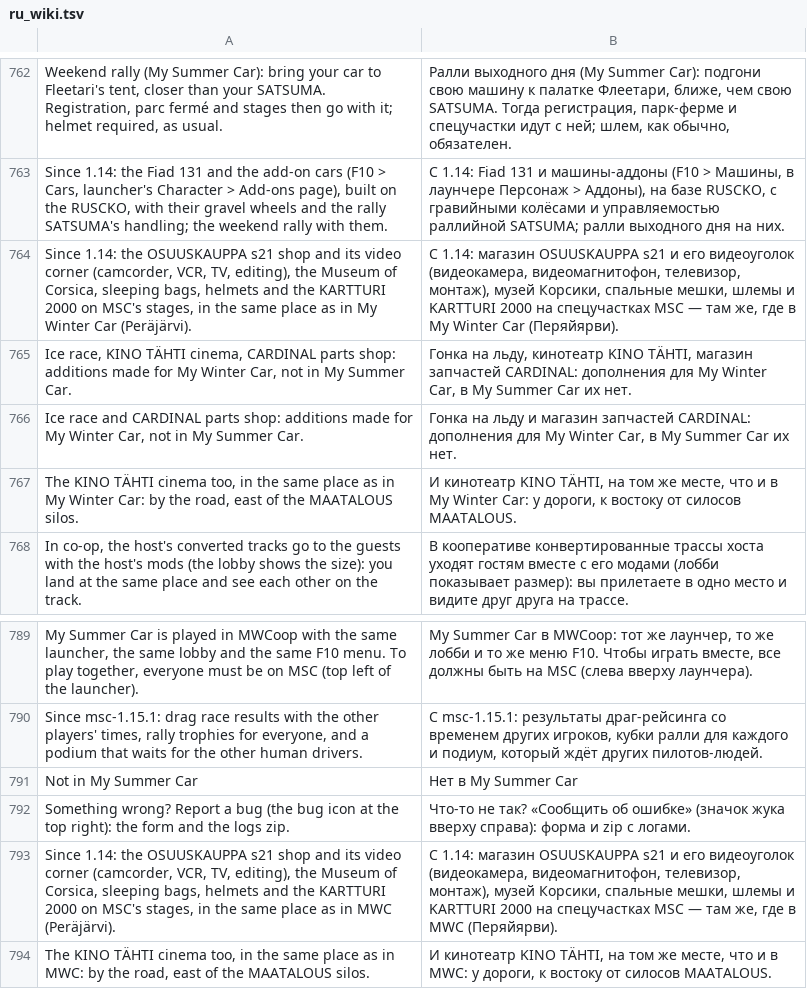
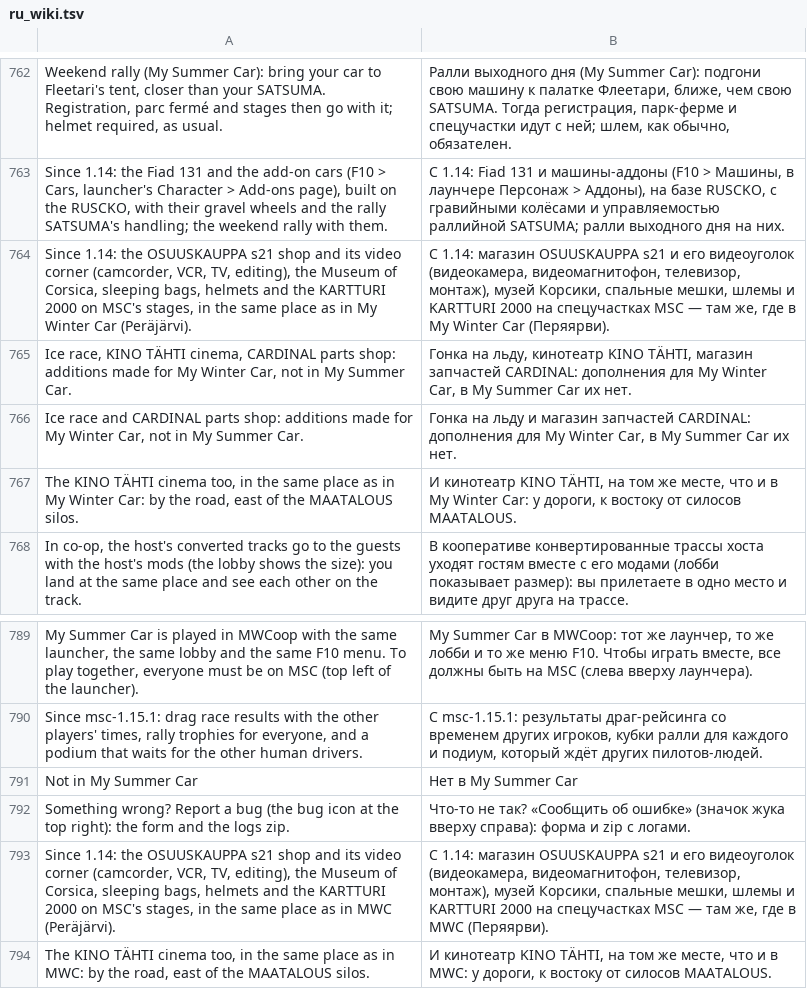
Before and after one commit to Parricidium/MWCoop, a TSV file: run/ru/ru_wiki.tsv, drawn as a sheet; only a part is shown, gaps mark what is left out.

```diff
--- a/run/ru/ru_wiki.tsv
+++ b/run/ru/ru_wiki.tsv
@@ -763,3 +763,3 @@ Weekend rally (My Summer Car): bring your car to Fleetari's tent, closer than yo
 Since 1.14: the Fiad 131 and the add-on cars (F10 > Cars, launcher's Character > Add-ons page), built on the RUSCKO, with their gravel wheels and the rally SATSUMA's handling; the weekend rally with them.	С 1.14: Fiad 131 и машины-аддоны (F10 > Машины, в лаунчере Персонаж > Аддоны), на базе RUSCKO, с гравийными колёсами и управляемостью раллийной SATSUMA; ралли выходного дня на них.
-Since 1.14: the OSUUSKAUPPA s21 shop and its video corner (camcorder, VCR, TV, editing), the Museum of Corsica, sleeping bags, helmets and the KARTTURI 2000 on MSC's stages, in the same place as in My Winter Car (Peräjärvi).	С 1.14: магазин OSUUSKAUPPA s21 и его видеоуголок (видеокамера, видеомагнитофон, телевизор, монтаж), музей Корсики, спальные мешки, шлемы и KARTTURI 2000 на спецучастках MSC — там же, где в My Winter Car (Перяйярви).
+Since 1.14: the OSUUSKAUPPA s21 shop and its video corner (camcorder, VCR, TV, editing), the Museum of Corsica, sleeping bags, helmets and the KARTTURI 2000 on MSC's stages, in the same place as in My Winter Car (Peräjärvi).	С 1.14: магазин OSUUSKAUPPA s21 и его видеоуголок (видеокамера, видеомагнитофон, телевизор, монтаж), музей Корсики, спальные мешки, шлемы и KARTTURI 2000 на спецучастках MSC — там же, где в My Winter Car (Перяярви).
 Ice race, KINO TÄHTI cinema, CARDINAL parts shop: additions made for My Winter Car, not in My Summer Car.	Гонка на льду, кинотеатр KINO TÄHTI, магазин запчастей CARDINAL: дополнения для My Winter Car, в My Summer Car их нет.
@@ -792,3 +792,3 @@ Not in My Summer Car	Нет в My Summer Car
 Something wrong? Report a bug (the bug icon at the top right): the form and the logs zip.	Что-то не так? «Сообщить об ошибке» (значок жука вверху справа): форма и zip с логами.
-Since 1.14: the OSUUSKAUPPA s21 shop and its video corner (camcorder, VCR, TV, editing), the Museum of Corsica, sleeping bags, helmets and the KARTTURI 2000 on MSC's stages, in the same place as in MWC (Peräjärvi).	С 1.14: магазин OSUUSKAUPPA s21 и его видеоуголок (видеокамера, видеомагнитофон, телевизор, монтаж), музей Корсики, спальные мешки, шлемы и KARTTURI 2000 на спецучастках MSC — там же, где в MWC (Перяйярви).
+Since 1.14: the OSUUSKAUPPA s21 shop and its video corner (camcorder, VCR, TV, editing), the Museum of Corsica, sleeping bags, helmets and the KARTTURI 2000 on MSC's stages, in the same place as in MWC (Peräjärvi).	С 1.14: магазин OSUUSKAUPPA s21 и его видеоуголок (видеокамера, видеомагнитофон, телевизор, монтаж), музей Корсики, спальные мешки, шлемы и KARTTURI 2000 на спецучастках MSC — там же, где в MWC (Перяярви).
 The KINO TÄHTI cinema too, in the same place as in MWC: by the road, east of the MAATALOUS silos.	И кинотеатр KINO TÄHTI, на том же месте, что и в MWC: у дороги, к востоку от силосов MAATALOUS.
```
Also changed, not shown: 1 other file.
